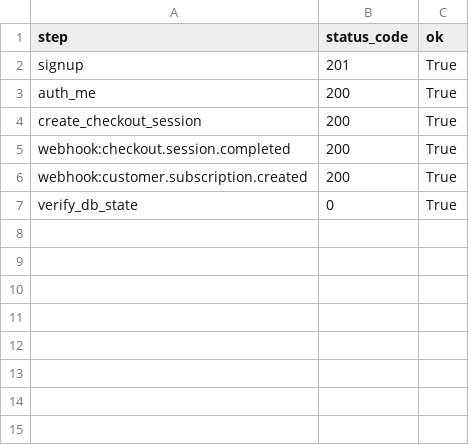
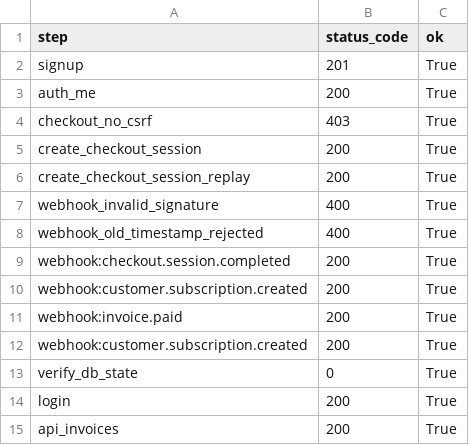
Before and after one commit to parrsi01/securewave, a CSV file: artifacts/payment_sim/summary.csv, drawn as a sheet; the diff names each change by its address in the sheet, - before the commit and + after, or states it on an @@ line.

```diff
--- a/artifacts/payment_sim/summary.csv
+++ b/artifacts/payment_sim/summary.csv
+row 4: checkout_no_csrf | 403 | True
+row 6: create_checkout_session_replay | 200 | True
+row 7: webhook_invalid_signature | 400 | True
+row 8: webhook_old_timestamp_rejected | 400 | True
+row 11: webhook:invoice.paid | 200 | True
+row 12: webhook:customer.subscription.created | 200 | True
+row 14: login | 200 | True
+row 15: api_invoices | 200 | True
```
Also changed, not shown: 37 other files.
